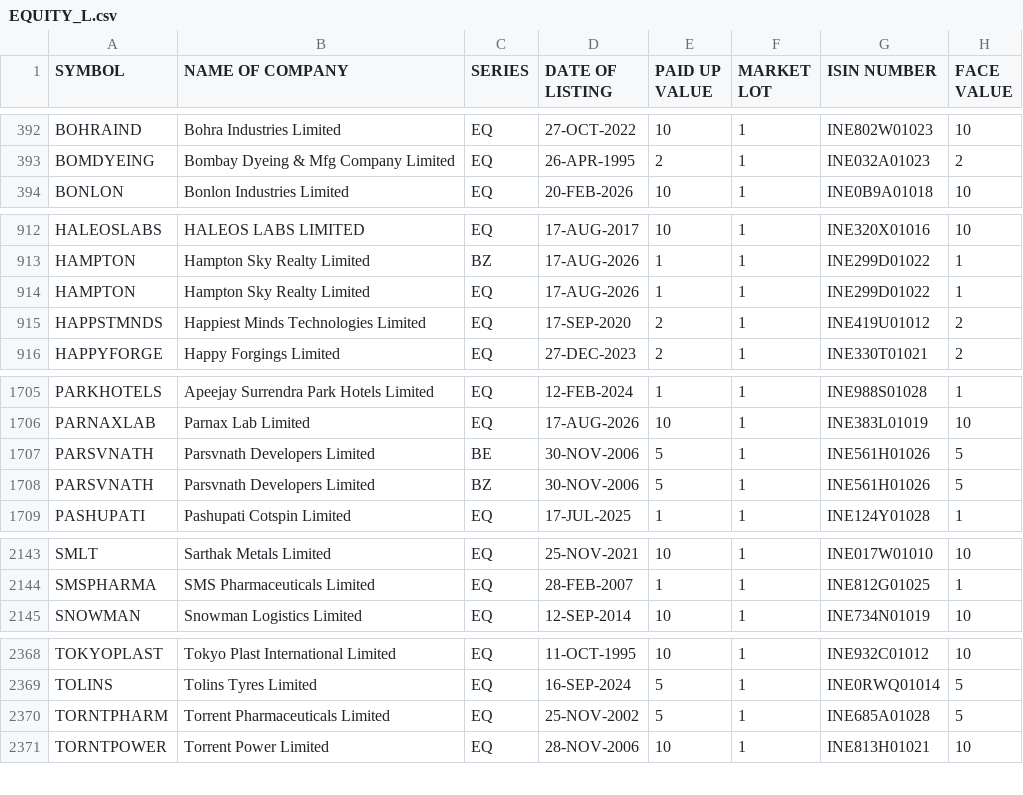
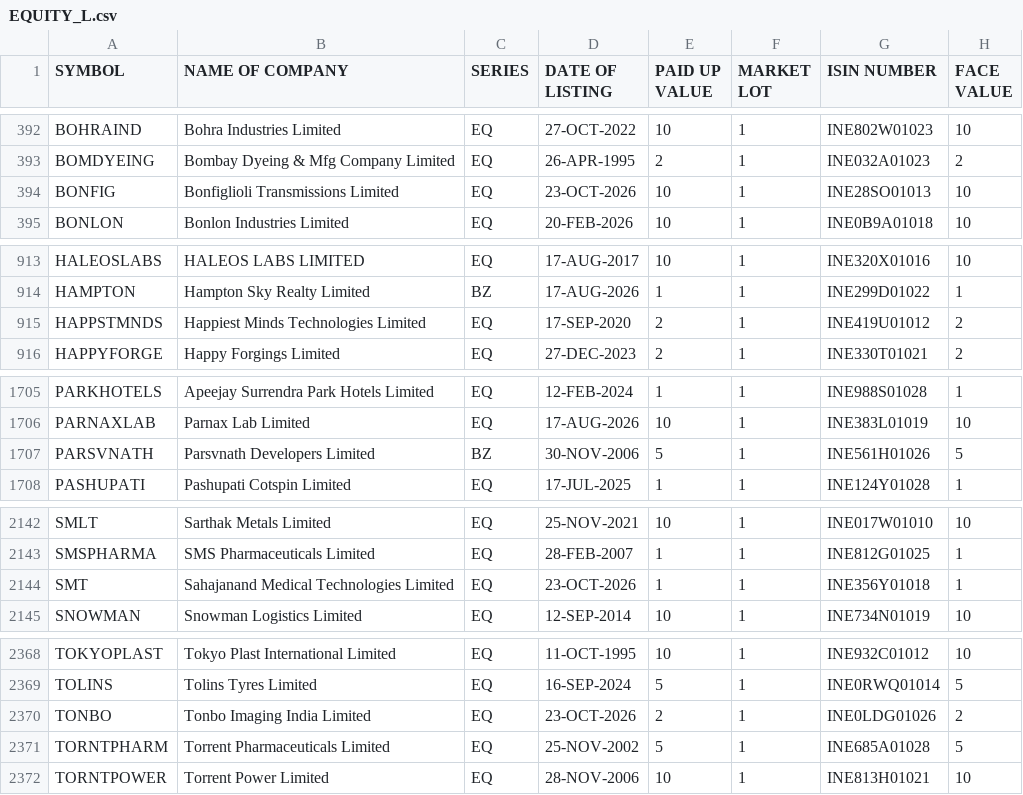
Before and after one commit to manoj-kholia/nse-scanner, a CSV file: EQUITY_L.csv, drawn as a sheet; only a part is shown, gaps mark what is left out; removed rows and columns are numbered as before the commit, all else as after; the diff covers the shown part only; the diff names each change by its address in the sheet, - before the commit and + after, or states it on an @@ line.

```diff
--- a/EQUITY_L.csv
+++ b/EQUITY_L.csv
+row 394: BONFIG | Bonfiglioli Transmissions Limited | EQ | 23-OCT-2026 | 10 | 1 | INE28SO01013 | 10
-row 914: HAMPTON | Hampton Sky Realty Limited | EQ | 17-AUG-2026 | 1 | 1 | INE299D01022 | 1
-row 1707: PARSVNATH | Parsvnath Developers Limited | BE | 30-NOV-2006 | 5 | 1 | INE561H01026 | 5
+row 2144: SMT | Sahajanand Medical Technologies Limited | EQ | 23-OCT-2026 | 1 | 1 | INE356Y01018 | 1
+row 2370: TONBO | Tonbo Imaging India Limited | EQ | 23-OCT-2026 | 2 | 1 | INE0LDG01026 | 2
```
Also changed, not shown: 1 added row and 9 edited cells elsewhere in this file, EQUITY_L_live.csv, cup_handle_signals.csv, 4 other files.
